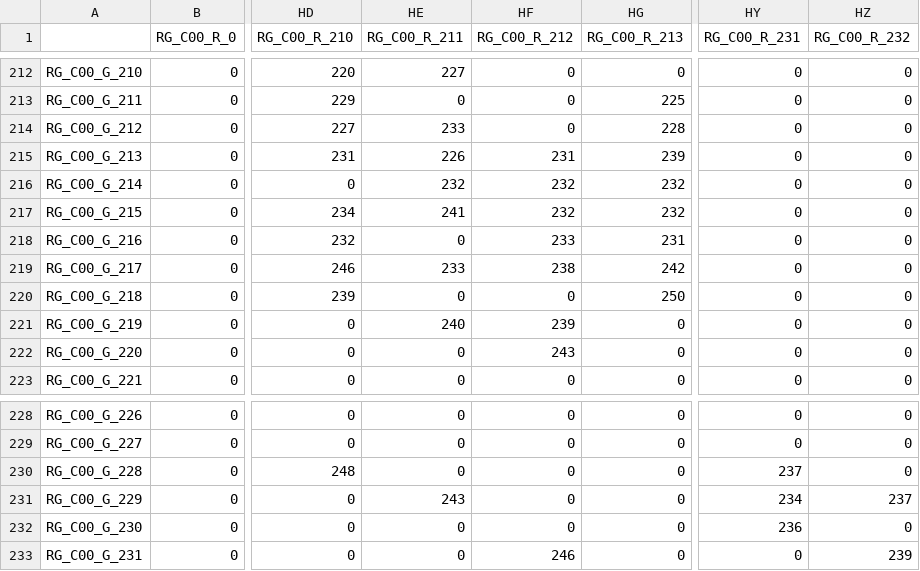
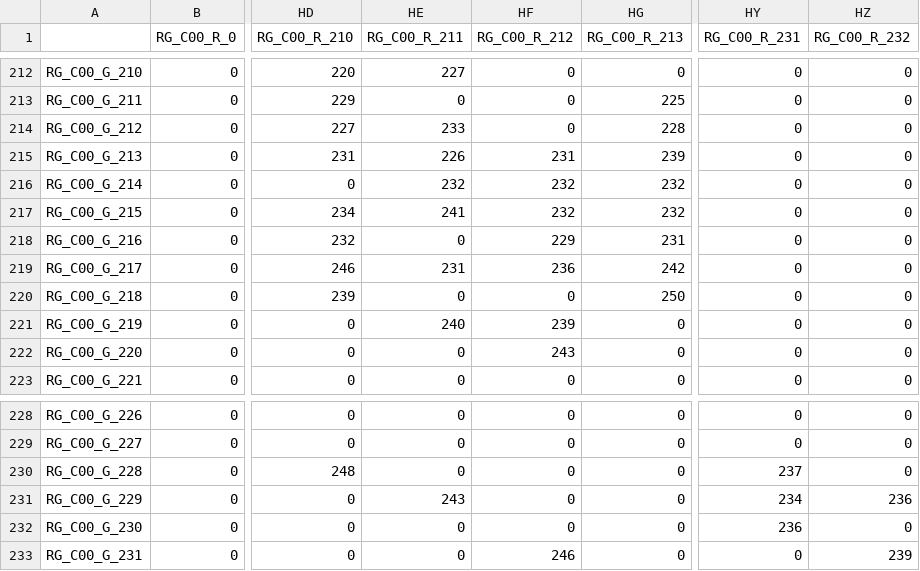
Before and after one commit to haoqiwang97/NaturalImageStatistics, a CSV file: pre_train/train_database/RG_C00.csv, drawn as a sheet; only a part is shown, gaps mark what is left out; the diff names each change by its address in the sheet, - before the commit and + after, or states it on an @@ line.

```diff
--- a/pre_train/train_database/RG_C00.csv
+++ b/pre_train/train_database/RG_C00.csv
-HF218 (RG_C00_R_212): 233
+HF218 (RG_C00_R_212): 229
-HE219 (RG_C00_R_211): 233
+HE219 (RG_C00_R_211): 231
-HF219 (RG_C00_R_212): 238
+HF219 (RG_C00_R_212): 236
-HZ231 (RG_C00_R_232): 237
+HZ231 (RG_C00_R_232): 236
```
Also changed, not shown: pre_train/train_database/GB_C00.csv, pre_train/train_database/GB_C00_record.csv, 5 other files.
